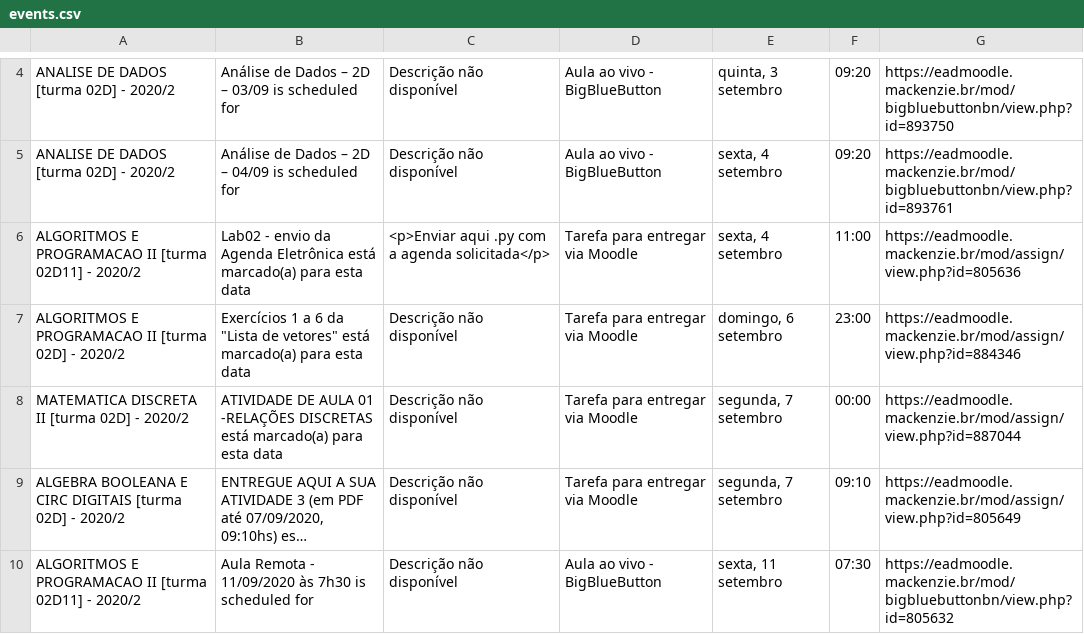
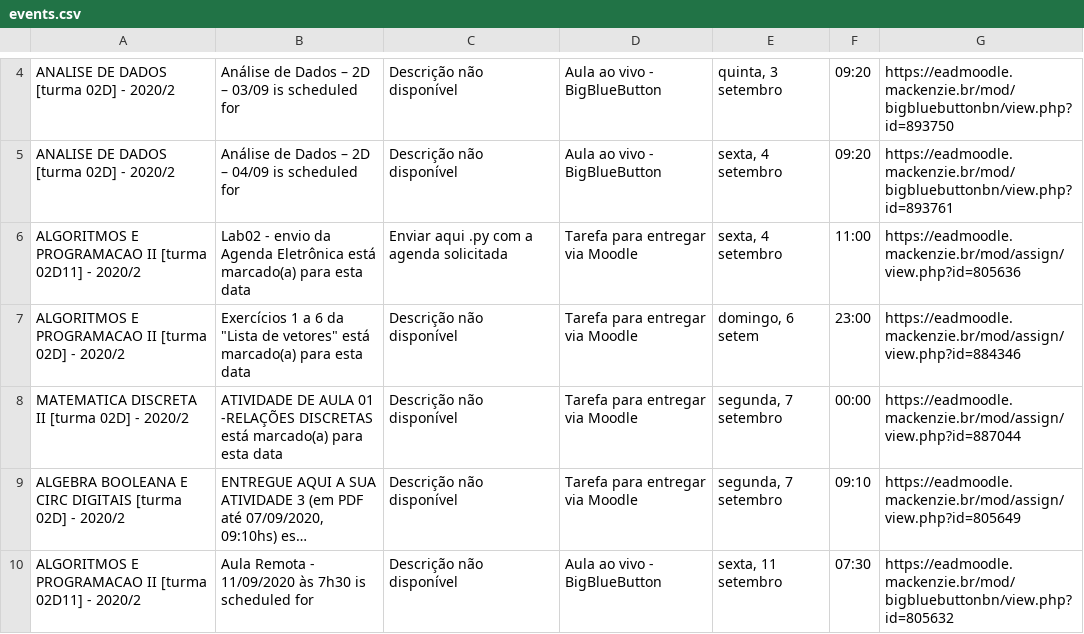
Before and after one commit to stlucasgarcia/mob, a CSV file: csvfiles/events.csv, drawn as a sheet; only a part is shown, gaps mark what is left out; long unchanged cells end in …; the diff covers the shown part only.

```diff
--- a/csvfiles/events.csv
+++ b/csvfiles/events.csv
@@ -5,4 +5,4 @@ ANALISE DE DADOS [turma 02D] - 2020/2,Análise de Dados – 2D – 03/09 is sche
 ANALISE DE DADOS [turma 02D] - 2020/2,Análise de Dados – 2D – 04/09 is scheduled for,Descrição não disponível,Aula ao vivo - BigBlueButton,"sexta, 4 setembro",09:20,https://eadmoodle.mackenzie.br/mod/bigbluebuttonbn/view.php?id=893761
-ALGORITMOS E PROGRAMACAO II [turma 02D11] - 2020/2,Lab02 - envio da Agenda Eletrônica está marcado(a) para esta data,<p>Enviar aqui .py com a agenda solicitada</p>,Tarefa para entregar via Moodle,"sexta, 4 setembro",11:00,https://eadmoodle.mackenzie.br/mod/assign/view.php?id=805636
-ALGORITMOS E PROGRAMACAO II [turma 02D] - 2020/2,"Exercícios 1 a 6 da ""Lista de vetores"" está marcado(a) para esta data",Descrição não disponível,Tarefa para entregar via Moodle,"domingo, 6 setembro",23:00,https://eadmoodle.mackenzie.br/mod/assign/view.php?id=884346
+ALGORITMOS E PROGRAMACAO II [turma 02D11] - 2020/2,Lab02 - envio da Agenda Eletrônica está marcado(a) para esta data,Enviar aqui .py com a agenda solicitada,Tarefa para entregar via Moodle,"sexta, 4 setembro",11:00,https://eadmoodle.mackenzie.br/mod/assign/view.php?id=805636
+ALGORITMOS E PROGRAMACAO II [turma 02D] - 2020/2,"Exercícios 1 a 6 da ""Lista de vetores"" está marcado(a) para esta data",Descrição não disponível,Tarefa para entregar via Moodle,"domingo, 6 setem",23:00,https://eadmoodle.mackenzie.br/mod/assign/view.php?id=884346
 MATEMATICA DISCRETA II [turma 02D] - 2020/2,ATIVIDADE DE AULA 01 -RELAÇÕES DISCRETAS está marcado(a) para esta data,Descrição não disponível,Tarefa para entregar via Moodle,"segunda, 7 setembro",00:00,https://eadmoodle.mackenzie.br/mod/assign/view.php?id=887044
```
Also changed, not shown: 2 edited cells elsewhere in this file, 6 other files.
